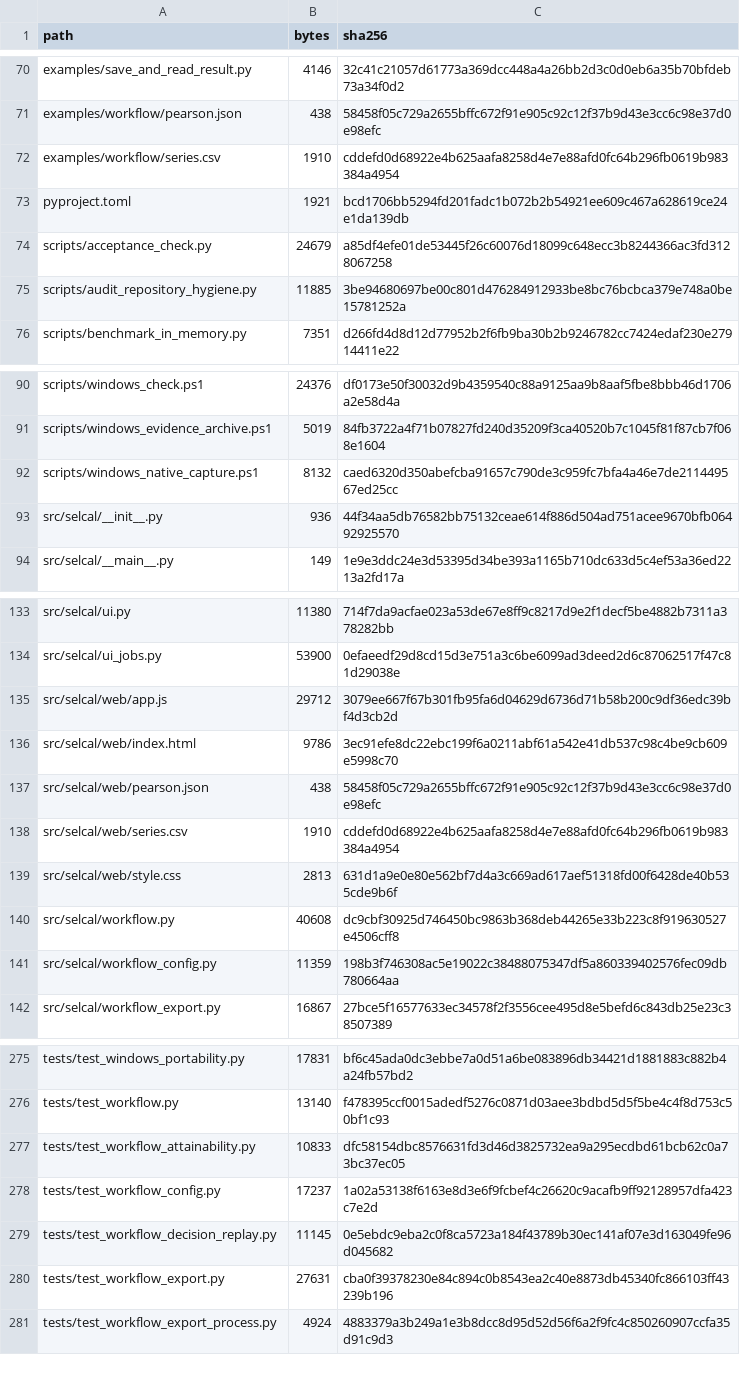
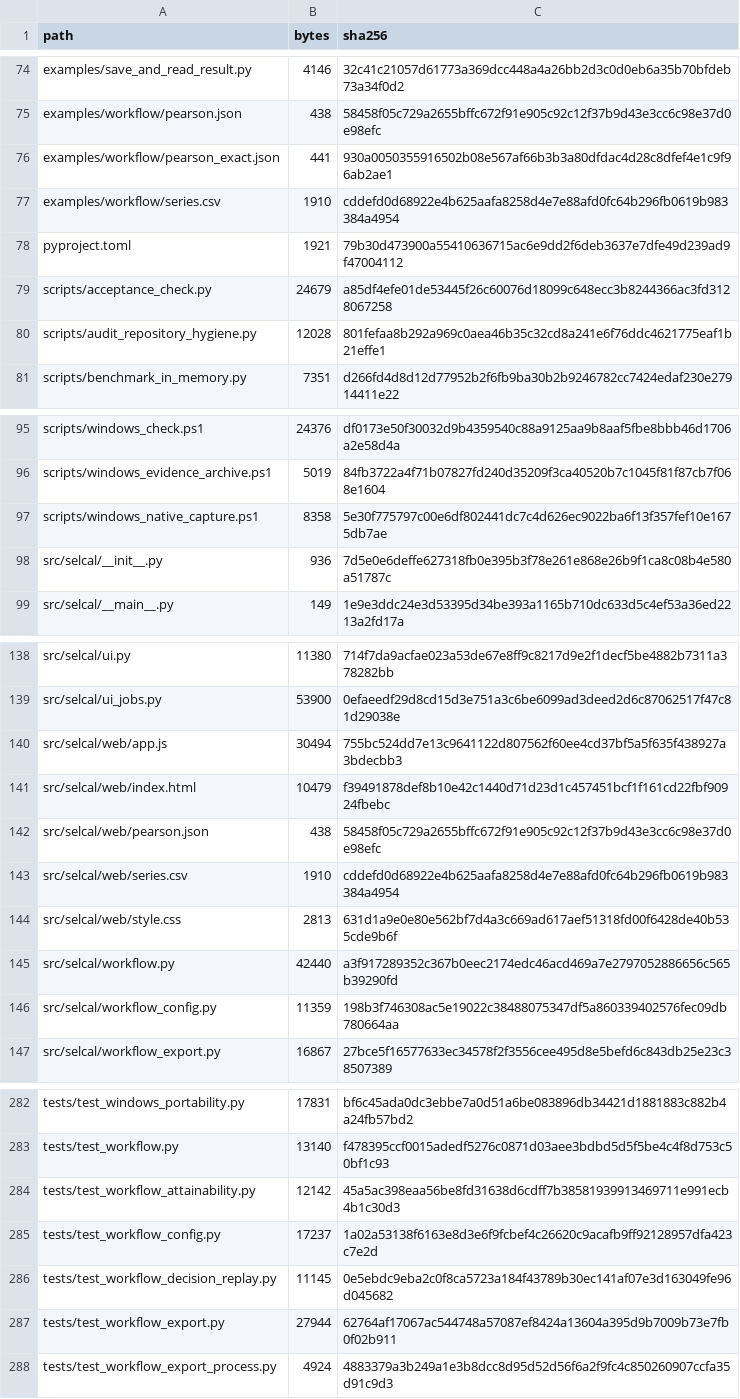
Before and after one commit to lbiceice/selcal-software, a TSV file: RELEASE_MANIFEST.tsv, drawn as a sheet; only a part is shown, gaps mark what is left out; the diff covers the shown part only.

```diff
--- a/RELEASE_MANIFEST.tsv
+++ b/RELEASE_MANIFEST.tsv
@@ -71,6 +75,7 @@ examples/save_and_read_result.py	4146	32c41c21057d61773a369dcc448a4a26bb2d3c0d0e
 examples/workflow/pearson.json	438	58458f05c729a2655bffc672f91e905c92c12f37b9d43e3cc6c98e37d0e98efc
+examples/workflow/pearson_exact.json	441	930a0050355916502b08e567af66b3b3a80dfdac4d28c8dfef4e1c9f96ab2ae1
 examples/workflow/series.csv	1910	cddefd0d68922e4b625aafa8258d4e7e88afd0fc64b296fb0619b983384a4954
-pyproject.toml	1921	bcd1706bb5294fd201fadc1b072b2b54921ee609c467a628619ce24e1da139db
+pyproject.toml	1921	79b30d473900a55410636715ac6e9dd2f6deb3637e7dfe49d239ad9f47004112
 scripts/acceptance_check.py	24679	a85df4efe01de53445f26c60076d18099c648ecc3b8244366ac3fd3128067258
-scripts/audit_repository_hygiene.py	11885	3be94680697be00c801d476284912933be8bc76bcbca379e748a0be15781252a
+scripts/audit_repository_hygiene.py	12028	801fefaa8b292a969c0aea46b35c32cd8a241e6f76ddc4621775eaf1b21effe1
 scripts/benchmark_in_memory.py	7351	d266fd4d8d12d77952b2f6fb9ba30b2b9246782cc7424edaf230e27914411e22
@@ -91,4 +96,4 @@ scripts/windows_check.ps1	24376	df0173e50f30032d9b4359540c88a9125aa9b8aaf5fbe8bb
 scripts/windows_evidence_archive.ps1	5019	84fb3722a4f71b07827fd240d35209f3ca40520b7c1045f81f87cb7f068e1604
-scripts/windows_native_capture.ps1	8132	caed6320d350abefcba91657c790de3c959fc7bfa4a46e7de211449567ed25cc
-src/selcal/__init__.py	936	44f34aa5db76582bb75132ceae614f886d504ad751acee9670bfb06492925570
+scripts/windows_native_capture.ps1	8358	5e30f775797c00e6df802441dc7c4d626ec9022ba6f13f357fef10e1675db7ae
+src/selcal/__init__.py	936	7d5e0e6deffe627318fb0e395b3f78e261e868e26b9f1ca8c08b4e580a51787c
 src/selcal/__main__.py	149	1e9e3ddc24e3d53395d34be393a1165b710dc633d5c4ef53a36ed2213a2fd17a
@@ -134,4 +139,4 @@ src/selcal/ui.py	11380	714f7da9acfae023a53de67e8ff9c8217d9e2f1decf5be4882b7311a3
 src/selcal/ui_jobs.py	53900	0efaeedf29d8cd15d3e751a3c6be6099ad3deed2d6c87062517f47c81d29038e
-src/selcal/web/app.js	29712	3079ee667f67b301fb95fa6d04629d6736d71b58b200c9df36edc39bf4d3cb2d
-src/selcal/web/index.html	9786	3ec91efe8dc22ebc199f6a0211abf61a542e41db537c98c4be9cb609e5998c70
+src/selcal/web/app.js	30494	755bc524dd7e13c9641122d807562f60ee4cd37bf5a5f635f438927a3bdecbb3
+src/selcal/web/index.html	10479	f39491878def8b10e42c1440d71d23d1c457451bcf1f161cd22fbf90924fbebc
 src/selcal/web/pearson.json	438	58458f05c729a2655bffc672f91e905c92c12f37b9d43e3cc6c98e37d0e98efc
@@ -139,3 +144,3 @@ src/selcal/web/series.csv	1910	cddefd0d68922e4b625aafa8258d4e7e88afd0fc64b296fb0
 src/selcal/web/style.css	2813	631d1a9e0e80e562bf7d4a3c669ad617aef51318fd00f6428de40b535cde9b6f
-src/selcal/workflow.py	40608	dc9cbf30925d746450bc9863b368deb44265e33b223c8f919630527e4506cff8
+src/selcal/workflow.py	42440	a3f917289352c367b0eec2174edc46acd469a7e2797052886656c565b39290fd
 src/selcal/workflow_config.py	11359	198b3f746308ac5e19022c38488075347df5a860339402576fec09db780664aa
@@ -276,6 +283,6 @@ tests/test_windows_portability.py	17831	bf6c45ada0dc3ebbe7a0d51a6be083896db34421
 tests/test_workflow.py	13140	f478395ccf0015adedf5276c0871d03aee3bdbd5d5f5be4c4f8d753c50bf1c93
-tests/test_workflow_attainability.py	10833	dfc58154dbc8576631fd3d46d3825732ea9a295ecdbd61bcb62c0a73bc37ec05
+tests/test_workflow_attainability.py	12142	45a5ac398eaa56be8fd31638d6cdff7b38581939913469711e991ecb4b1c30d3
 tests/test_workflow_config.py	17237	1a02a53138f6163e8d3e6f9fcbef4c26620c9acafb9ff92128957dfa423c7e2d
 tests/test_workflow_decision_replay.py	11145	0e5ebdc9eba2c0f8ca5723a184f43789b30ec141af07e3d163049fe96d045682
-tests/test_workflow_export.py	27631	cba0f39378230e84c894c0b8543ea2c40e8873db45340fc866103ff43239b196
+tests/test_workflow_export.py	27944	62764af17067ac544748a57087ef8424a13604a395d9b7009b73e7fb0f02b911
 tests/test_workflow_export_process.py	4924	4883379a3b249a1e3b8dcc8d95d52d56f6a2f9fc4c850260907ccfa35d91c9d3
```
Also changed, not shown: 6 added rows and 27 edited cells elsewhere in this file, 27 other files.
